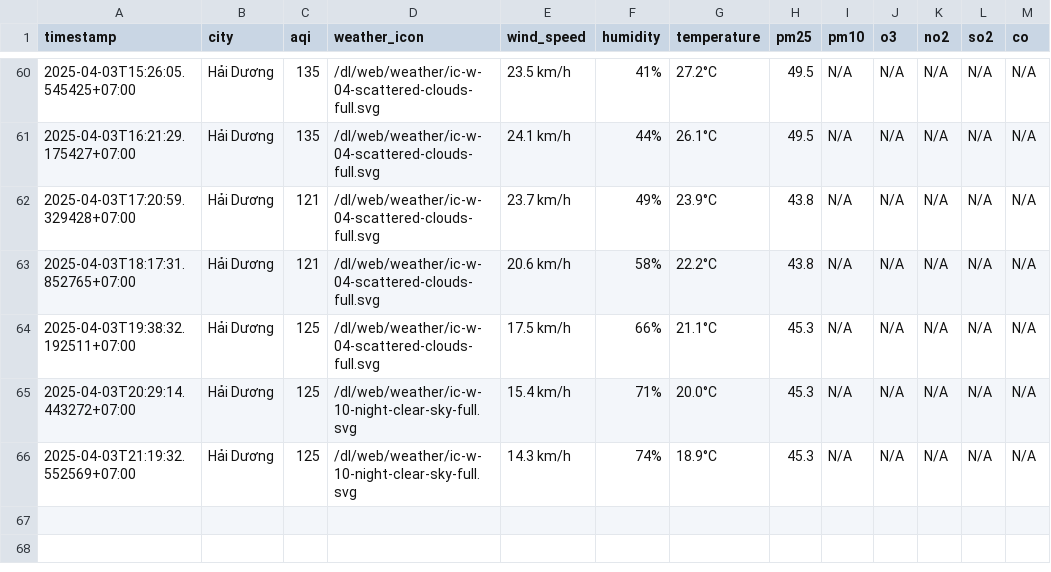
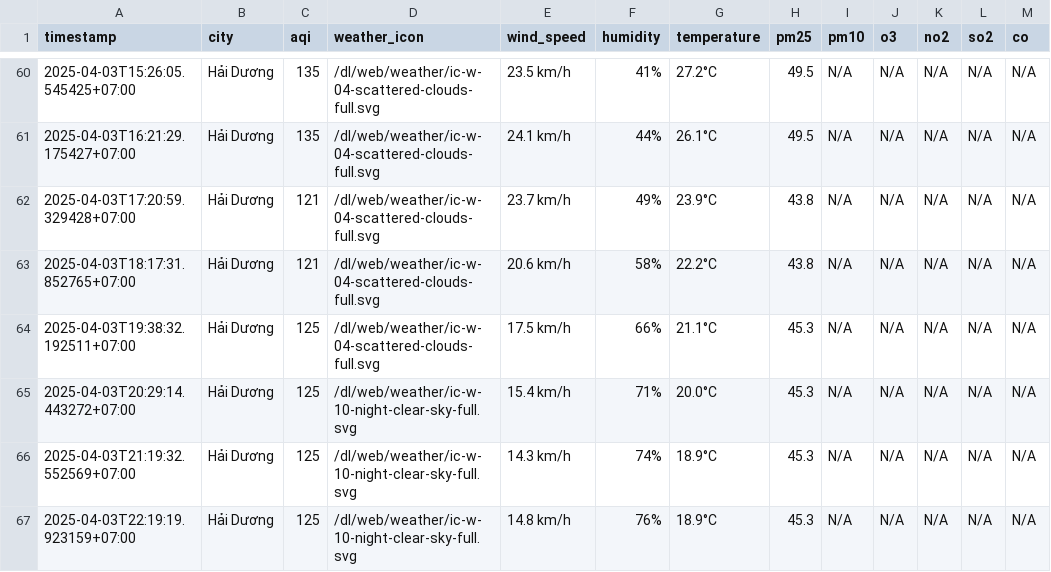
Before and after one commit to dothang08/thu_nghiem, a CSV file: result/hai-duong/aqi_hai-duong_2025_apr.csv, drawn as a sheet; only a part is shown, gaps mark what is left out.

```diff
--- a/result/hai-duong/aqi_hai-duong_2025_apr.csv
+++ b/result/hai-duong/aqi_hai-duong_2025_apr.csv
@@ -66 +66,2 @@ timestamp,city,aqi,weather_icon,wind_speed,humidity,temperature,pm25,pm10,o3,no2
 2025-04-03T21:19:32.552569+07:00,Hải Dương,125,/dl/web/weather/ic-w-10-night-clear-sky-full.svg,14.3 km/h,74%,18.9°C,45.3,N/A,N/A,N/A,N/A,N/A
+2025-04-03T22:19:19.923159+07:00,Hải Dương,125,/dl/web/weather/ic-w-10-night-clear-sky-full.svg,14.8 km/h,76%,18.9°C,45.3,N/A,N/A,N/A,N/A,N/A
```
Also changed, not shown: aqi_selected_cities.csv, result/hai-phong/aqi_hai-phong_2025_apr.csv, 10 other files.
